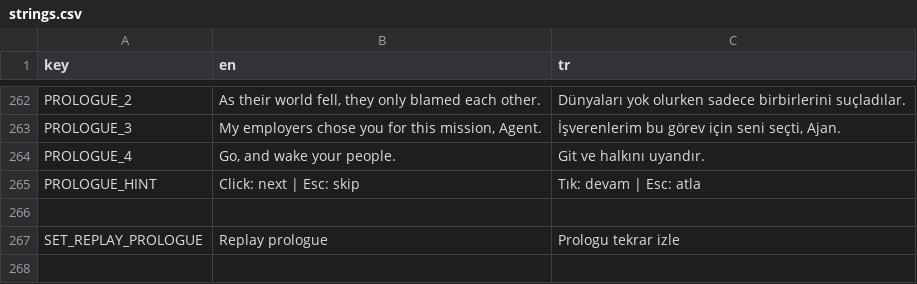
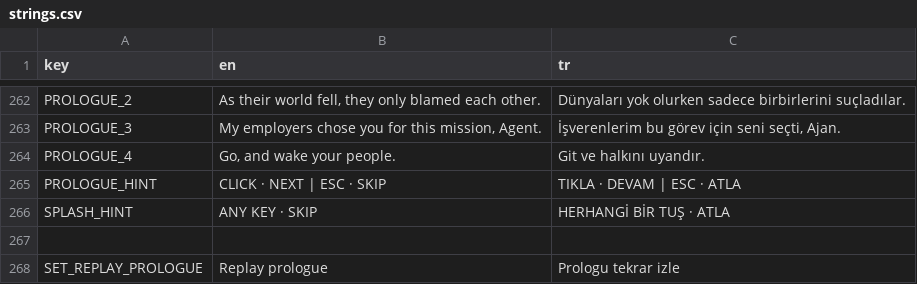
Before and after one commit to memoksin/3play, a CSV file: locale/strings.csv, drawn as a sheet; only a part is shown, gaps mark what is left out.

Commit message:
feat(story): skip hints on the Stack splash and the prologue, same style as the globe

```diff
--- a/locale/strings.csv
+++ b/locale/strings.csv
@@ -264,3 +264,4 @@ PROLOGUE_3,"My employers chose you for this mission, Agent.","İşverenlerim bu
 PROLOGUE_4,"Go, and wake your people.","Git ve halkını uyandır."
-PROLOGUE_HINT,"Click: next | Esc: skip","Tık: devam | Esc: atla"
+PROLOGUE_HINT,"CLICK · NEXT | ESC · SKIP","TIKLA · DEVAM | ESC · ATLA"
+SPLASH_HINT,"ANY KEY · SKIP","HERHANGİ BİR TUŞ · ATLA"
 
```
Also changed, not shown: 2 other files.
